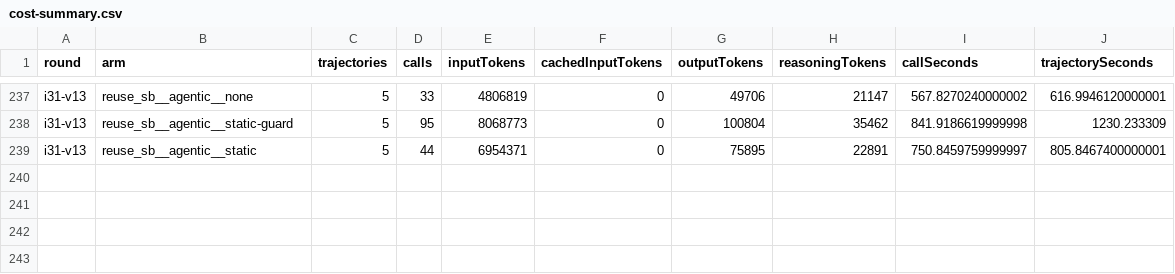
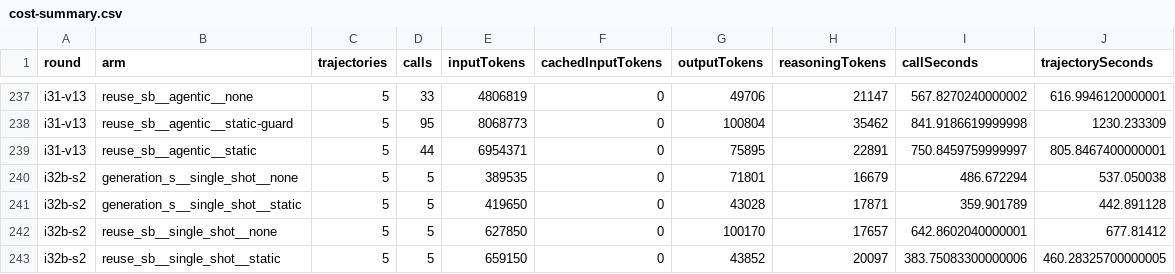
Before and after one commit to eliahilse/asteria, a CSV file: research/iterations/cost-summary.csv, drawn as a sheet; only a part is shown, gaps mark what is left out.

```diff
--- a/research/iterations/cost-summary.csv
+++ b/research/iterations/cost-summary.csv
@@ -239 +239,5 @@ i31-v13,reuse_sb__agentic__static-guard,5,95,8068773,0,100804,35462,841.91866199
 i31-v13,reuse_sb__agentic__static,5,44,6954371,0,75895,22891,750.8459759999997,805.8467400000001
+i32b-s2,generation_s__single_shot__none,5,5,389535,0,71801,16679,486.672294,537.050038
+i32b-s2,generation_s__single_shot__static,5,5,419650,0,43028,17871,359.901789,442.891128
+i32b-s2,reuse_sb__single_shot__none,5,5,627850,0,100170,17657,642.8602040000001,677.81412
+i32b-s2,reuse_sb__single_shot__static,5,5,659150,0,43852,20097,383.75083300000006,460.28325700000005
```
Also changed, not shown: research/iterations/cost-acquisitions.csv, 39 other files.
